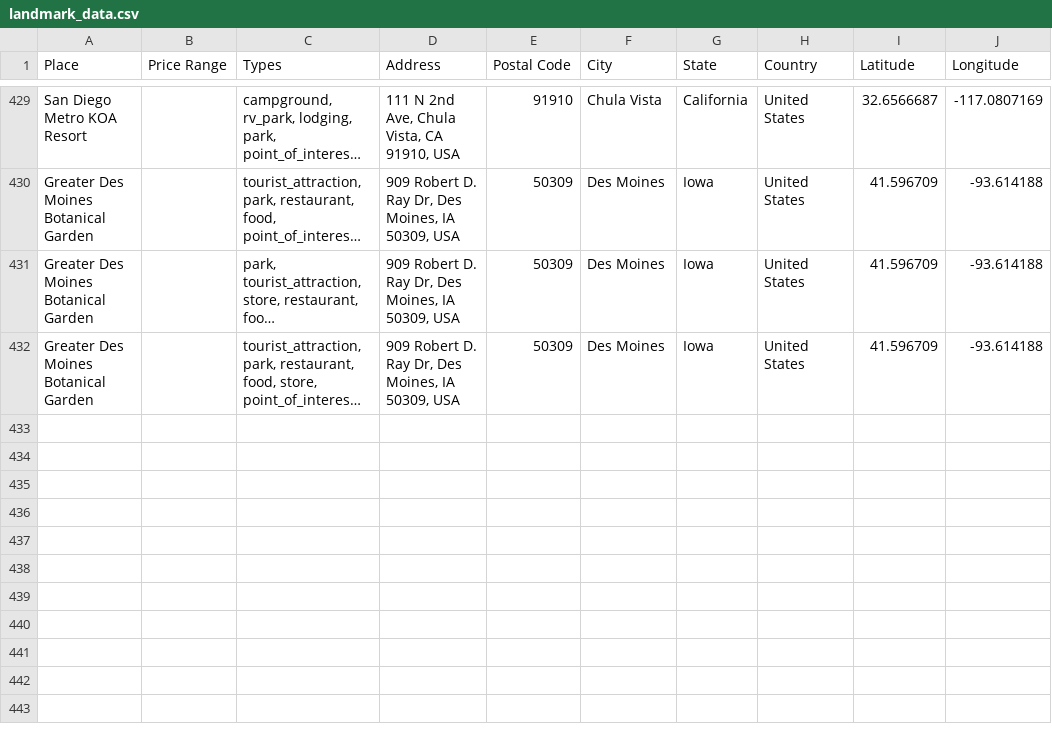
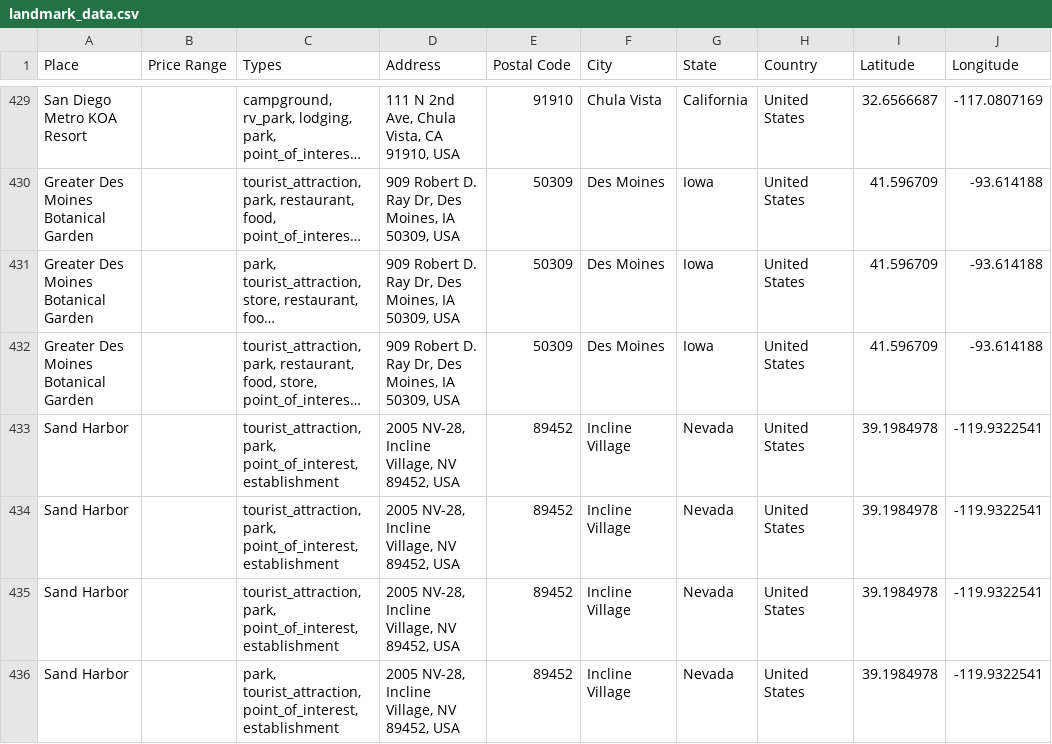
Before and after one commit to ireilly-reilly/JourneyGenius, a CSV file: journey-genius-data-scraping/landmark_data.csv, drawn as a sheet; only a part is shown, gaps mark what is left out; long unchanged cells end in …; the diff names each change by its address in the sheet, - before the commit and + after, or states it on an @@ line.

```diff
--- a/journey-genius-data-scraping/landmark_data.csv
+++ b/journey-genius-data-scraping/landmark_data.csv
+row 433: Sand Harbor |  | tourist_attraction, park, point_of_interest, establishment | 2005 NV-28, Incline Village, NV 89452, USA | 89452 | Incline Village | Nevada | United States | 39.1984978 | -119.9322541
+row 434: Sand Harbor |  | tourist_attraction, park, point_of_interest, establishment | 2005 NV-28, Incline Village, NV 89452, USA | 89452 | Incline Village | Nevada | United States | 39.1984978 | -119.9322541
+row 435: Sand Harbor |  | tourist_attraction, park, point_of_interest, establishment | 2005 NV-28, Incline Village, NV 89452, USA | 89452 | Incline Village | Nevada | United States | 39.1984978 | -119.9322541
+row 436: Sand Harbor |  | park, tourist_attraction, point_of_interest, establishment | 2005 NV-28, Incline Village, NV 89452, USA | 89452 | Incline Village | Nevada | United States | 39.1984978 | -119.9322541
```
Also changed, not shown: journey-genius-data-scraping/activity_data.csv, journey-genius-data-scraping/hotel_data.csv, 3 other files.
